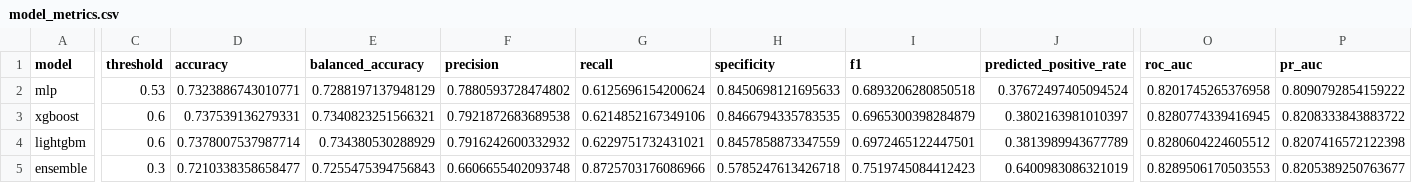
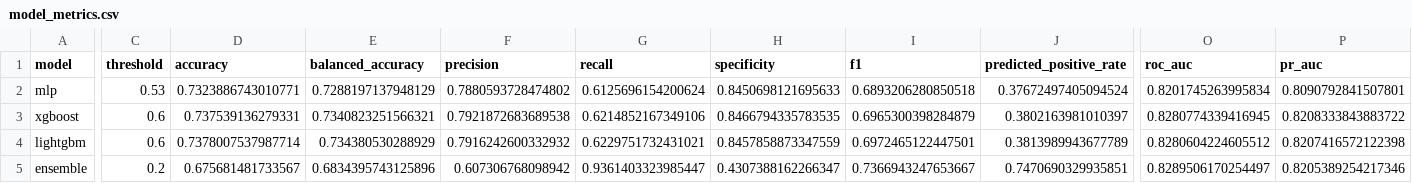
Before and after one commit to Ang3k/Dengue-Ensembler-Classifier, a CSV file: reports/metrics/modeling/model_metrics.csv, drawn as a sheet; only a part is shown, gaps mark what is left out; the diff covers the shown part only; the diff names each change by its address in the sheet, - before the commit and + after, or states it on an @@ line.

```diff
--- a/reports/metrics/modeling/model_metrics.csv
+++ b/reports/metrics/modeling/model_metrics.csv
-O2 (roc_auc): 0.8201745265376958
+O2 (roc_auc): 0.8201745263995834
-P2 (pr_auc): 0.8090792854159222
+P2 (pr_auc): 0.8090792841507801
-C5 (threshold): 0.3
+C5 (threshold): 0.2
-D5 (accuracy): 0.7210338358658477
+D5 (accuracy): 0.675681481733567
-E5 (balanced_accuracy): 0.7255475394756843
+E5 (balanced_accuracy): 0.6834395743125896
-F5 (precision): 0.6606655402093748
+F5 (precision): 0.607306768098942
-G5 (recall): 0.8725703176086966
+G5 (recall): 0.9361403323985447
-H5 (specificity): 0.5785247613426718
+H5 (specificity): 0.4307388162266347
-I5 (f1): 0.7519745084412423
+I5 (f1): 0.7366943247653667
-J5 (predicted_positive_rate): 0.6400983086321019
+J5 (predicted_positive_rate): 0.7470690329935851
-O5 (roc_auc): 0.8289506170503553
+O5 (roc_auc): 0.8289506170254497
-P5 (pr_auc): 0.8205389250763677
+P5 (pr_auc): 0.8205389254217346
```
Also changed, not shown: 4 edited cells elsewhere in this file, reports/metrics/modeling/classification_report.csv, reports/metrics/modeling/confusion_matrices.csv, 48 other files.
